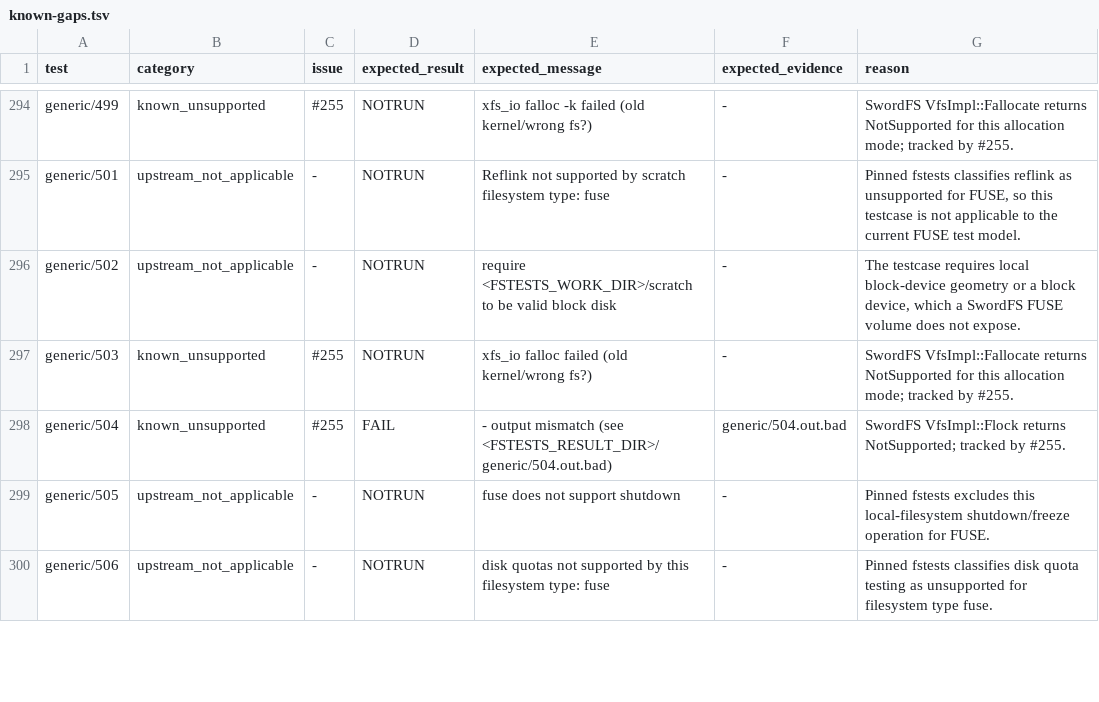
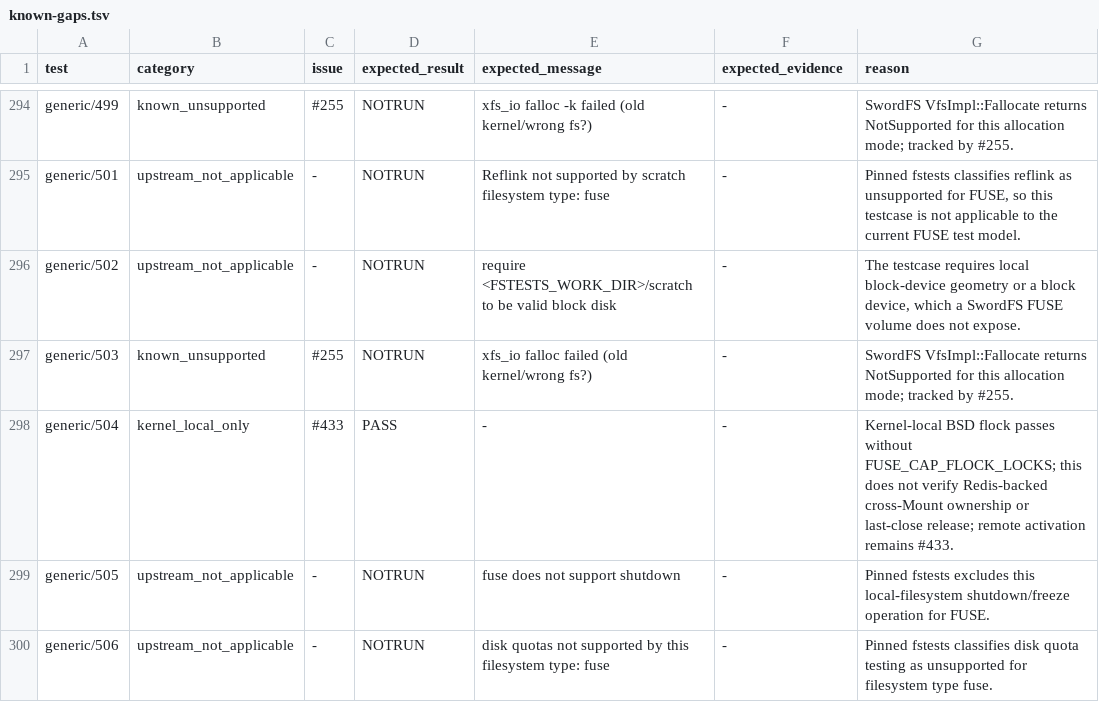
Before and after one commit to SwordInfra/SwordFS, a TSV file: conformance/fstests/known-gaps.tsv, drawn as a sheet; only a part is shown, gaps mark what is left out.

Commit message:
feat(locks): implement nonblocking FUSE flock and last-close release (#432) (#468)

```diff
--- a/conformance/fstests/known-gaps.tsv
+++ b/conformance/fstests/known-gaps.tsv
@@ -297,3 +297,3 @@ generic/502	upstream_not_applicable	-	NOTRUN	require <FSTESTS_WORK_DIR>/scratch
 generic/503	known_unsupported	#255	NOTRUN	xfs_io falloc failed (old kernel/wrong fs?)	-	SwordFS VfsImpl::Fallocate returns NotSupported for this allocation mode; tracked by #255.
-generic/504	known_unsupported	#255	FAIL	- output mismatch (see <FSTESTS_RESULT_DIR>/generic/504.out.bad)	generic/504.out.bad	SwordFS VfsImpl::Flock returns NotSupported; tracked by #255.
+generic/504	kernel_local_only	#433	PASS	-	-	Kernel-local BSD flock passes without FUSE_CAP_FLOCK_LOCKS; this does not verify Redis-backed cross-Mount ownership or last-close release; remote activation remains #433.
 generic/505	upstream_not_applicable	-	NOTRUN	fuse does not support shutdown	-	Pinned fstests excludes this local-filesystem shutdown/freeze operation for FUSE.
```
Also changed, not shown: 15 other files.
